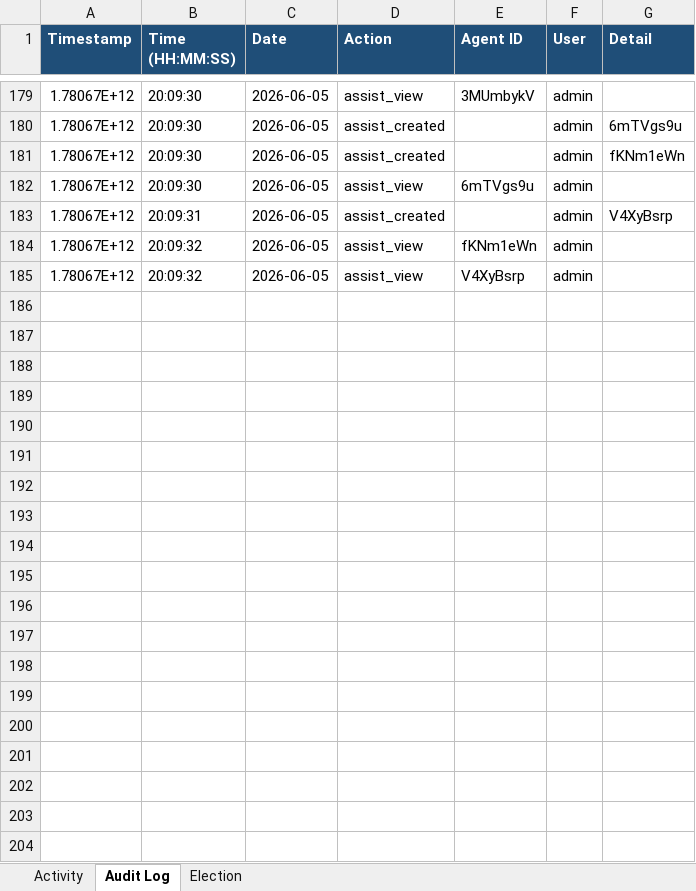
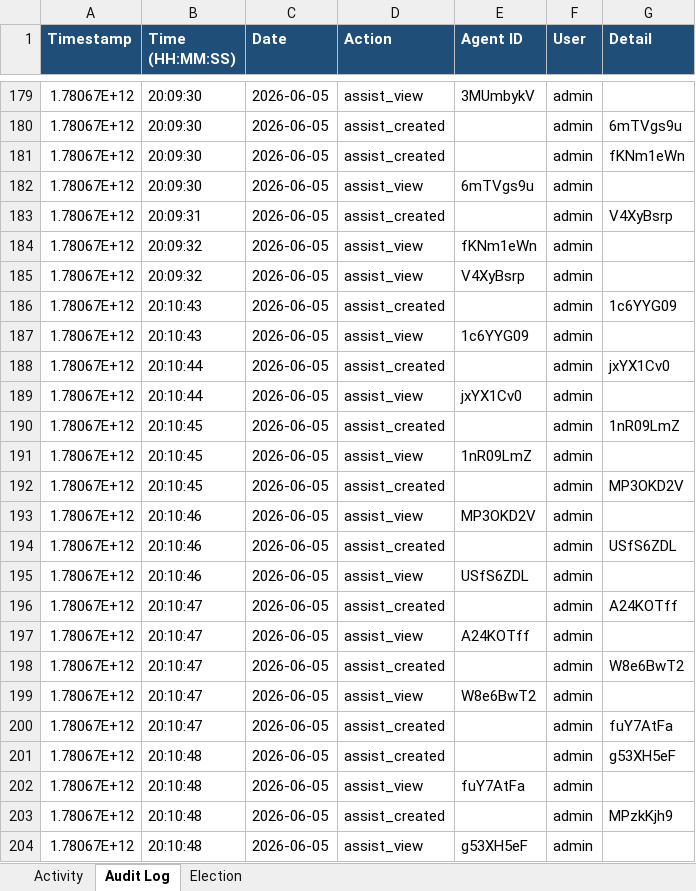
Before and after one commit to puniteswra-spec/PU, an Excel workbook: report-2026-06-05.xlsx, sheet Audit Log, drawn as a sheet; only a part is shown, gaps mark what is left out; values as stored, in another font and other column widths than the file's, no borders; the diff covers the shown part only; the diff names each change by its address in the sheet, - before the commit and + after, or states it on an @@ line.

Commit message:
daily report 2026-06-05: 449 election events, 242 audit entries

```diff
--- a/report-2026-06-05.xlsx (sheet Audit Log)
+++ b/report-2026-06-05.xlsx (sheet Audit Log)
+row 186: 1.78067E+12 | 20:10:43 | 2026-06-05 | assist_created |  | admin | 1c6YYG09
+row 187: 1.78067E+12 | 20:10:43 | 2026-06-05 | assist_view | 1c6YYG09 | admin
+row 188: 1.78067E+12 | 20:10:44 | 2026-06-05 | assist_created |  | admin | jxYX1Cv0
+row 189: 1.78067E+12 | 20:10:44 | 2026-06-05 | assist_view | jxYX1Cv0 | admin
+row 190: 1.78067E+12 | 20:10:45 | 2026-06-05 | assist_created |  | admin | 1nR09LmZ
+row 191: 1.78067E+12 | 20:10:45 | 2026-06-05 | assist_view | 1nR09LmZ | admin
+row 192: 1.78067E+12 | 20:10:45 | 2026-06-05 | assist_created |  | admin | MP3OKD2V
+row 193: 1.78067E+12 | 20:10:46 | 2026-06-05 | assist_view | MP3OKD2V | admin
+row 194: 1.78067E+12 | 20:10:46 | 2026-06-05 | assist_created |  | admin | USfS6ZDL
+row 195: 1.78067E+12 | 20:10:46 | 2026-06-05 | assist_view | USfS6ZDL | admin
+row 196: 1.78067E+12 | 20:10:47 | 2026-06-05 | assist_created |  | admin | A24KOTff
+row 197: 1.78067E+12 | 20:10:47 | 2026-06-05 | assist_view | A24KOTff | admin
+row 198: 1.78067E+12 | 20:10:47 | 2026-06-05 | assist_created |  | admin | W8e6BwT2
+row 199: 1.78067E+12 | 20:10:47 | 2026-06-05 | assist_view | W8e6BwT2 | admin
+row 200: 1.78067E+12 | 20:10:47 | 2026-06-05 | assist_created |  | admin | fuY7AtFa
+row 201: 1.78067E+12 | 20:10:48 | 2026-06-05 | assist_created |  | admin | g53XH5eF
+row 202: 1.78067E+12 | 20:10:48 | 2026-06-05 | assist_view | fuY7AtFa | admin
+row 203: 1.78067E+12 | 20:10:48 | 2026-06-05 | assist_created |  | admin | MPzkKjh9
+row 204: 1.78067E+12 | 20:10:48 | 2026-06-05 | assist_view | g53XH5eF | admin
```
Also changed, not shown: 39 added rows elsewhere in this sheet, sheet Election, sheet Activity.
